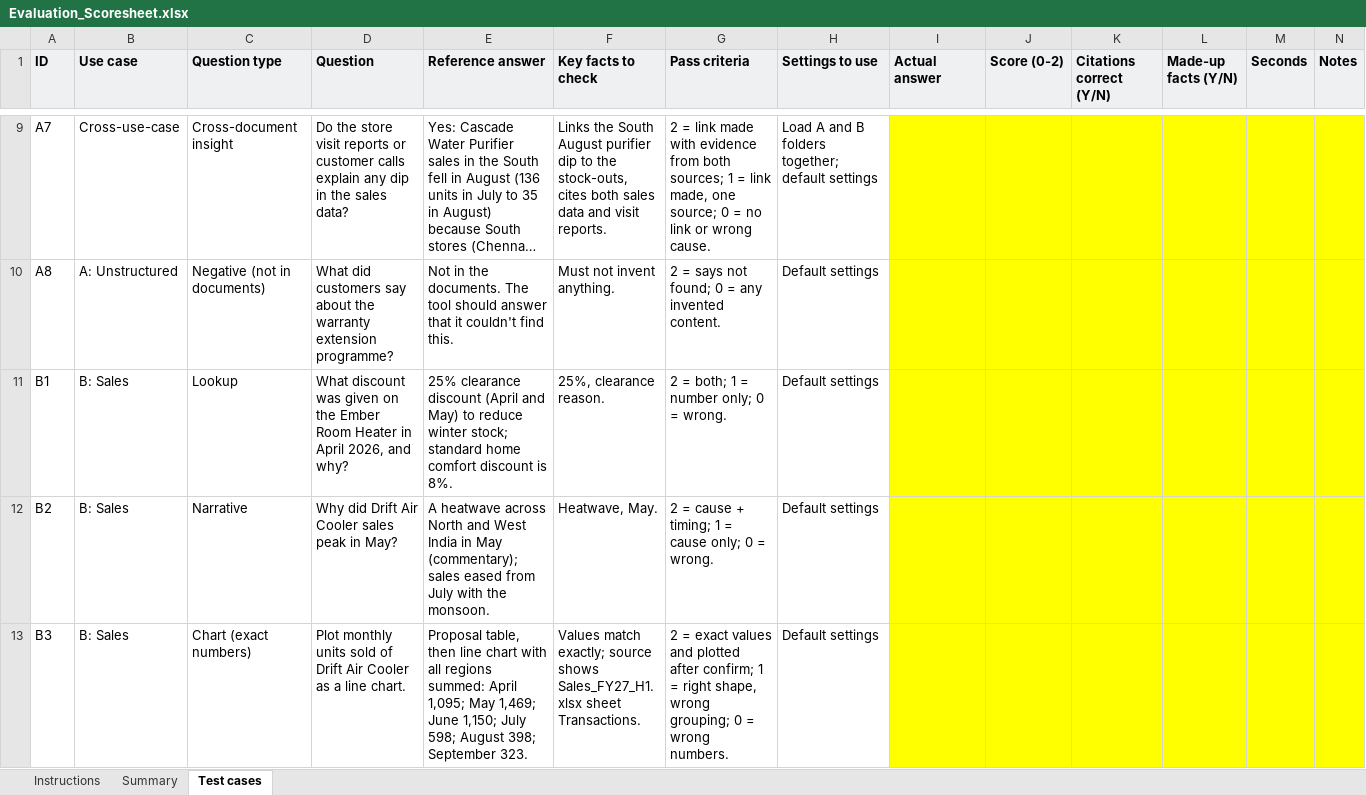
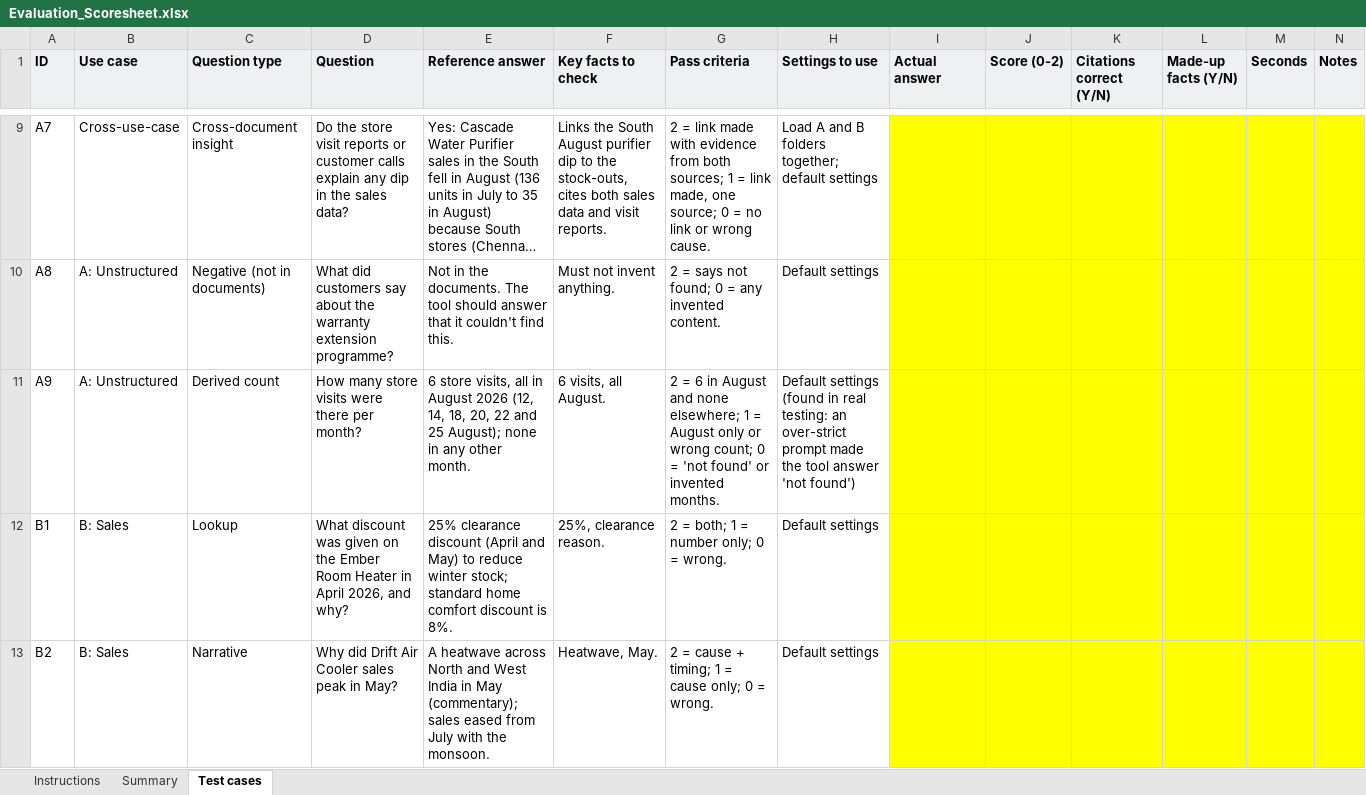
Before and after one commit to ng-04/news_sentiment, an Excel workbook: local-qa/eval/Evaluation_Scoresheet.xlsx, sheet Test cases, drawn as a sheet; only a part is shown, gaps mark what is left out; the shorter side is filled out with more unchanged rows; long unchanged cells end in …; values as stored, in another font and other column widths than the file's, no borders; the diff names each change by its address in the sheet, - before the commit and + after, or states it on an @@ line.

```diff
--- a/local-qa/eval/Evaluation_Scoresheet.xlsx (sheet Test cases)
+++ b/local-qa/eval/Evaluation_Scoresheet.xlsx (sheet Test cases)
+row 11: A9 | A: Unstructured | Derived count | How many store visits were there per month? | 6 store visits, all in August 2026 (12, 14, 18, 20, 22 and 25 August); none in any other month. | 6 visits, all August. | 2 = 6 in August and none elsewhere; 1 = August only or wrong count; 0 = 'not found' or invented months. | Default settings (found in real testing: an over-strict prompt made the tool answer 'not found')
```
Also changed, not shown: sheet Summary, local-qa/eval/data/B_Sales/Sales_FY27_H1.xlsx, 6 other files.
